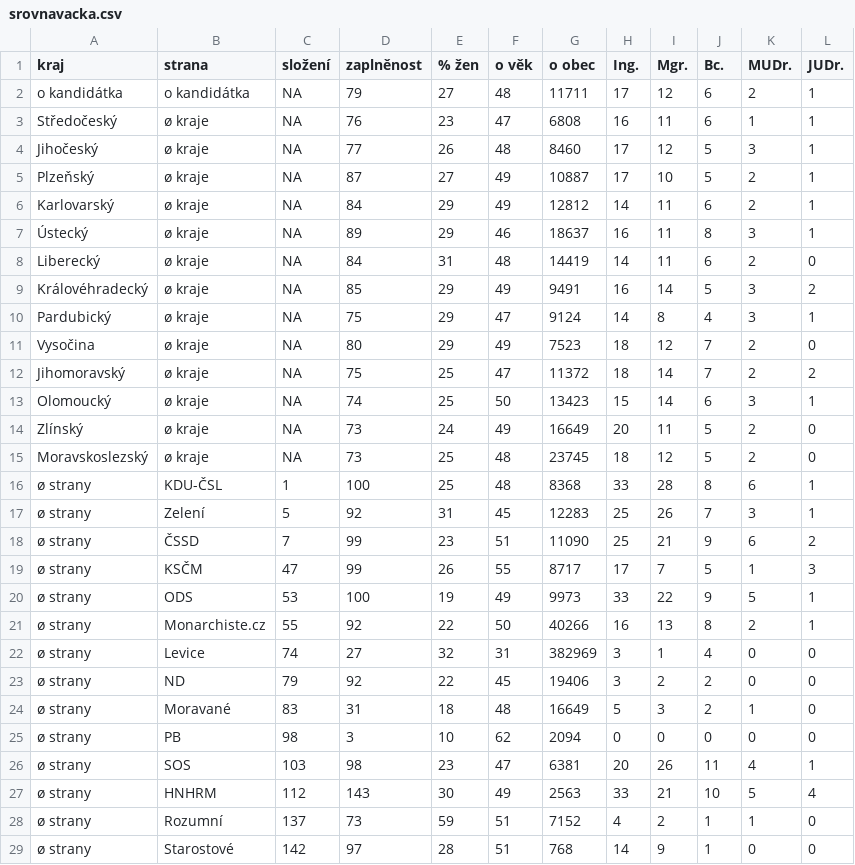
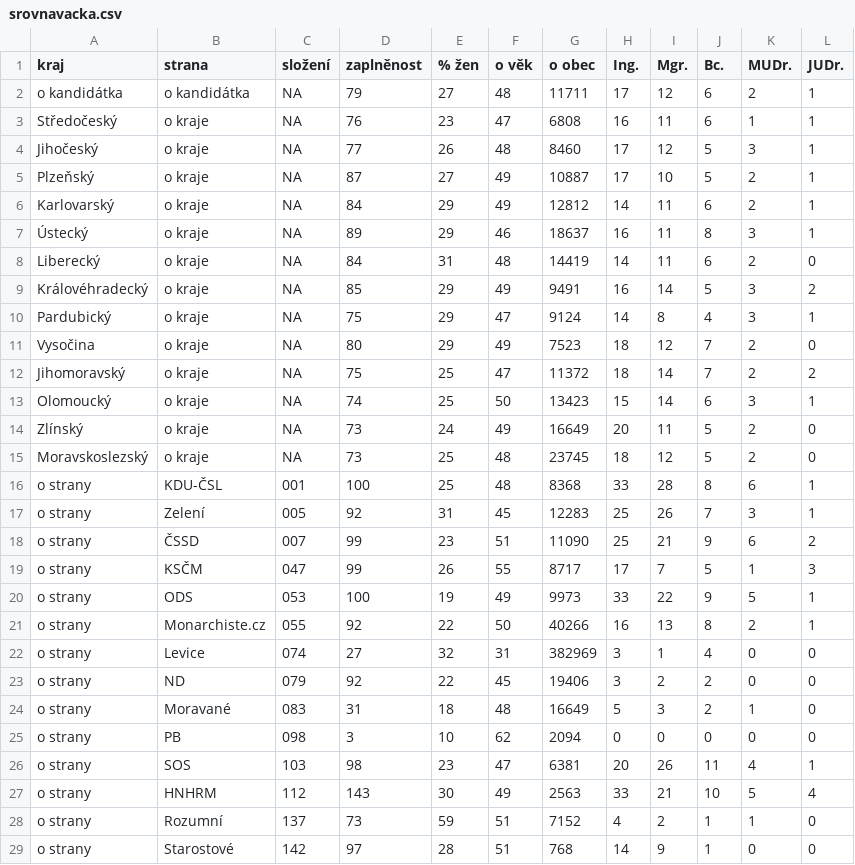
Before and after one commit to DataRozhlas/kandidatky-kraje-2020-srovnavacka, a CSV file: data/srovnavacka.csv, drawn as a sheet; only a part is shown; the diff covers the shown part only.

Commit message:
yyy

```diff
--- a/data/srovnavacka.csv
+++ b/data/srovnavacka.csv
@@ -3,27 +3,27 @@
-"Středočeský","ø kraje","NA",76,23,47,6808,16,11,6,1,1
-"Jihočeský","ø kraje","NA",77,26,48,8460,17,12,5,3,1
-"Plzeňský","ø kraje","NA",87,27,49,10887,17,10,5,2,1
-"Karlovarský","ø kraje","NA",84,29,49,12812,14,11,6,2,1
-"Ústecký","ø kraje","NA",89,29,46,18637,16,11,8,3,1
-"Liberecký","ø kraje","NA",84,31,48,14419,14,11,6,2,0
-"Královéhradecký","ø kraje","NA",85,29,49,9491,16,14,5,3,2
-"Pardubický","ø kraje","NA",75,29,47,9124,14,8,4,3,1
-"Vysočina","ø kraje","NA",80,29,49,7523,18,12,7,2,0
-"Jihomoravský","ø kraje","NA",75,25,47,11372,18,14,7,2,2
-"Olomoucký","ø kraje","NA",74,25,50,13423,15,14,6,3,1
-"Zlínský","ø kraje","NA",73,24,49,16649,20,11,5,2,0
-"Moravskoslezský","ø kraje","NA",73,25,48,23745,18,12,5,2,0
-"ø strany","KDU-ČSL",1,100,25,48,8368,33,28,8,6,1
-"ø strany","Zelení",5,92,31,45,12283,25,26,7,3,1
-"ø strany","ČSSD",7,99,23,51,11090,25,21,9,6,2
-"ø strany","KSČM",47,99,26,55,8717,17,7,5,1,3
-"ø strany","ODS",53,100,19,49,9973,33,22,9,5,1
-"ø strany","Monarchiste.cz",55,92,22,50,40266,16,13,8,2,1
-"ø strany","Levice",74,27,32,31,382969,3,1,4,0,0
-"ø strany","ND",79,92,22,45,19406,3,2,2,0,0
-"ø strany","Moravané",83,31,18,48,16649,5,3,2,1,0
-"ø strany","PB",98,3,10,62,2094,0,0,0,0,0
-"ø strany","SOS",103,98,23,47,6381,20,26,11,4,1
-"ø strany","HNHRM",112,143,30,49,2563,33,21,10,5,4
-"ø strany","Rozumní",137,73,59,51,7152,4,2,1,1,0
-"ø strany","Starostové",142,97,28,51,768,14,9,1,0,0
+"Středočeský","o kraje","NA","76","23","47","6808","16","11","6","1","1"
+"Jihočeský","o kraje","NA","77","26","48","8460","17","12","5","3","1"
+"Plzeňský","o kraje","NA","87","27","49","10887","17","10","5","2","1"
+"Karlovarský","o kraje","NA","84","29","49","12812","14","11","6","2","1"
+"Ústecký","o kraje","NA","89","29","46","18637","16","11","8","3","1"
+"Liberecký","o kraje","NA","84","31","48","14419","14","11","6","2","0"
+"Královéhradecký","o kraje","NA","85","29","49","9491","16","14","5","3","2"
+"Pardubický","o kraje","NA","75","29","47","9124","14","8","4","3","1"
+"Vysočina","o kraje","NA","80","29","49","7523","18","12","7","2","0"
+"Jihomoravský","o kraje","NA","75","25","47","11372","18","14","7","2","2"
+"Olomoucký","o kraje","NA","74","25","50","13423","15","14","6","3","1"
+"Zlínský","o kraje","NA","73","24","49","16649","20","11","5","2","0"
+"Moravskoslezský","o kraje","NA","73","25","48","23745","18","12","5","2","0"
+"o strany","KDU-ČSL","001","100","25","48","8368","33","28","8","6","1"
+"o strany","Zelení","005","92","31","45","12283","25","26","7","3","1"
+"o strany","ČSSD","007","99","23","51","11090","25","21","9","6","2"
+"o strany","KSČM","047","99","26","55","8717","17","7","5","1","3"
+"o strany","ODS","053","100","19","49","9973","33","22","9","5","1"
+"o strany","Monarchiste.cz","055","92","22","50","40266","16","13","8","2","1"
+"o strany","Levice","074","27","32","31","382969","3","1","4","0","0"
+"o strany","ND","079","92","22","45","19406","3","2","2","0","0"
+"o strany","Moravané","083","31","18","48","16649","5","3","2","1","0"
+"o strany","PB","098","3","10","62","2094","0","0","0","0","0"
+"o strany","SOS","103","98","23","47","6381","20","26","11","4","1"
+"o strany","HNHRM","112","143","30","49","2563","33","21","10","5","4"
+"o strany","Rozumní","137","73","59","51","7152","4","2","1","1","0"
+"o strany","Starostové","142","97","28","51","768","14","9","1","0","0"
```
Also changed, not shown: 83 edited cells elsewhere in this file.
